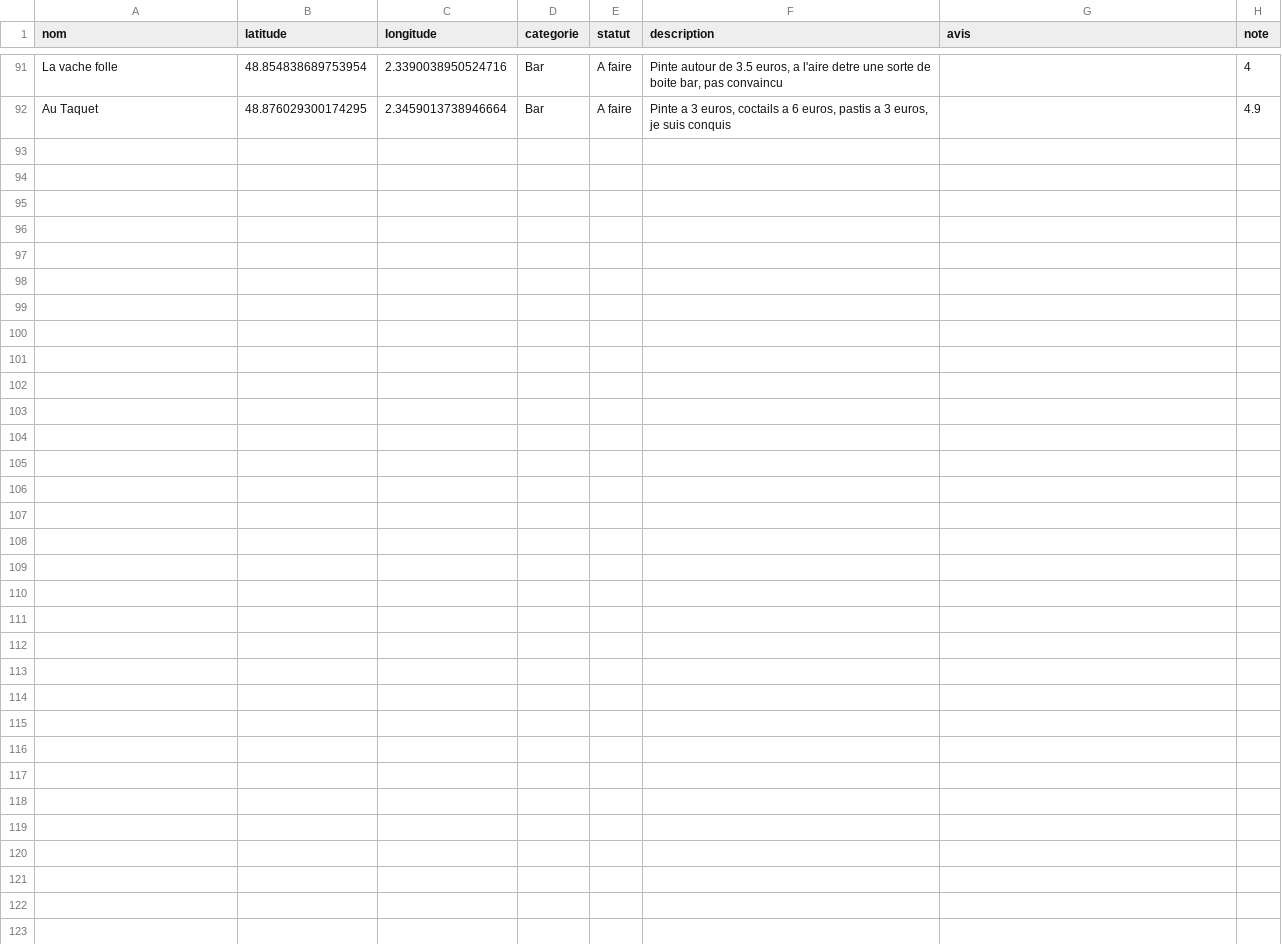
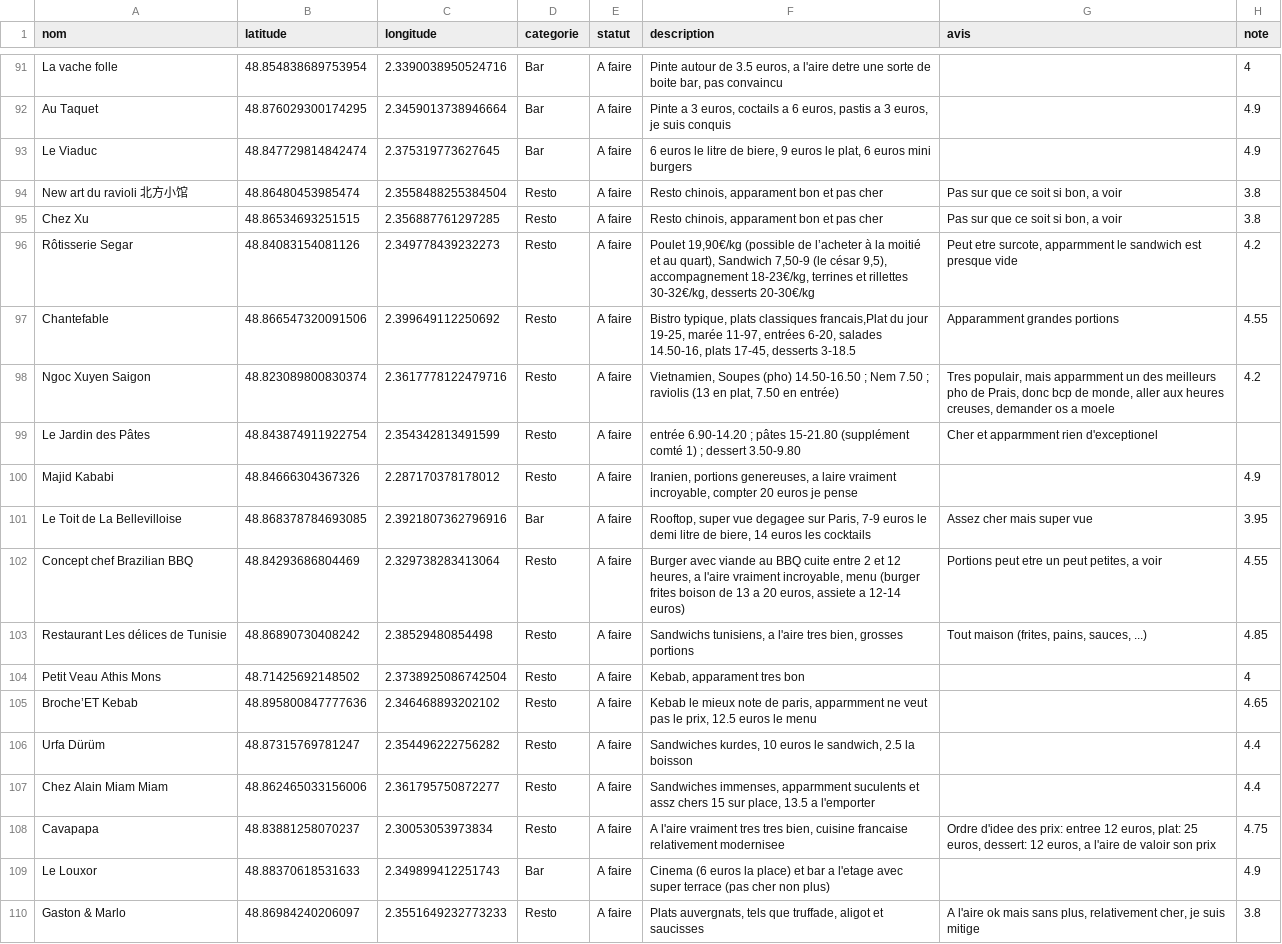
Before and after one commit to Serge-SRG/Paris_Map, a CSV file: Adresses_Paris.csv, drawn as a sheet; only a part is shown, gaps mark what is left out.

```diff
--- a/Adresses_Paris.csv
+++ b/Adresses_Paris.csv
@@ -92 +92,19 @@ La vache folle,48.854838689753954, 2.3390038950524716,Bar,A faire,"Pinte autour
 Au Taquet,48.876029300174295, 2.3459013738946664,Bar,A faire,"Pinte a 3 euros, coctails a 6 euros, pastis a 3 euros, je suis conquis",,4.9
+Le Viaduc,48.847729814842474, 2.375319773627645,Bar,A faire,"6 euros le litre de biere, 9 euros le plat, 6 euros mini burgers",,4.9
+New art du ravioli 北方小馆,48.86480453985474, 2.3558488255384504,Resto,A faire,"Resto chinois, apparament bon et pas cher","Pas sur que ce soit si bon, a voir",3.8
+Chez Xu,48.86534693251515, 2.356887761297285,Resto,A faire,"Resto chinois, apparament bon et pas cher","Pas sur que ce soit si bon, a voir",3.8
+Rôtisserie Segar,48.84083154081126, 2.349778439232273,Resto,A faire,"Poulet 19,90€/kg (possible de l’acheter à la moitié et au quart), Sandwich 7,50-9 (le césar 9,5), accompagnement 18-23€/kg, terrines et rillettes 30-32€/kg, desserts 20-30€/kg","Peut etre surcote, apparmment le sandwich est presque vide",4.2
+Chantefable,48.866547320091506, 2.399649112250692,Resto,A faire,"Bistro typique, plats classiques francais,Plat du jour 19-25, marée 11-97, entrées 6-20, salades 14.50-16, plats 17-45, desserts 3-18.5","Apparamment grandes portions",4.55
+Ngoc Xuyen Saigon,48.823089800830374, 2.3617778122479716,Resto,A faire,"Vietnamien,  Soupes (pho) 14.50-16.50 ; Nem 7.50 ; raviolis (13 en plat, 7.50 en entrée)","Tres populair, mais apparmment un des meilleurs pho de Prais, donc bcp de monde, aller aux heures creuses, demander os a moele",4.2
+Le Jardin des Pâtes,48.843874911922754, 2.354342813491599,Resto,A faire,"entrée 6.90-14.20 ; pâtes 15-21.80 (supplément comté 1) ; dessert 3.50-9.80","Cher et apparmment rien d'exceptionel"
+Majid Kababi,48.84666304367326, 2.287170378178012,Resto,A faire,"Iranien, portions genereuses, a laire vraiment incroyable, compter 20 euros je pense",,4.9
+Le Toit de La Bellevilloise,48.868378784693085, 2.3921807362796916,Bar,A faire,"Rooftop, super vue degagee sur Paris, 7-9 euros le demi litre de biere, 14 euros les cocktails","Assez cher mais super vue",3.95
+Concept chef Brazilian BBQ,48.84293686804469, 2.329738283413064,Resto,A faire,"Burger avec viande au BBQ cuite entre 2 et 12 heures, a l'aire vraiment incroyable, menu (burger frites boison de 13 a 20 euros, assiete a 12-14 euros)","Portions peut etre un peut petites, a voir",4.55
+Restaurant Les délices de Tunisie,48.86890730408242, 2.38529480854498,Resto,A faire,"Sandwichs tunisiens, a l'aire tres bien, grosses portions","Tout maison (frites, pains, sauces, ...)",4.85
+Petit Veau Athis Mons,48.71425692148502, 2.3738925086742504,Resto,A faire,"Kebab, apparament tres bon",,4
+Broche’ET Kebab,48.895800847777636, 2.346468893202102,Resto, A faire,"Kebab le mieux note de paris, apparmment ne veut pas le prix, 12.5 euros le menu",,4.65
+Urfa Dürüm,48.87315769781247, 2.354496222756282,Resto,A faire,"Sandwiches kurdes, 10 euros le sandwich, 2.5 la boisson",,4.4
+Chez Alain Miam Miam,48.862465033156006, 2.361795750872277,Resto,A faire,"Sandwiches immenses, apparmment suculents et assz chers 15 sur place, 13.5 a l'emporter",,4.4
+Cavapapa,48.83881258070237, 2.30053053973834,Resto,A faire,"A l'aire vraiment tres tres bien, cuisine francaise relativement modernisee","Ordre d'idee des prix: entree 12 euros, plat: 25 euros, dessert: 12 euros, a l'aire de valoir son prix",4.75
+Le Louxor,48.88370618531633, 2.349899412251743,Bar,A faire,"Cinema (6 euros la place) et bar a l'etage avec super terrace (pas cher non plus)",,4.9
+Gaston & Marlo,48.86984240206097, 2.3551649232773233,Resto,A faire,"Plats auvergnats, tels que truffade, aligot et saucisses","A l'aire ok mais sans plus, relativement cher, je suis mitige",3.8
```
Also changed, not shown: 2 other files.
